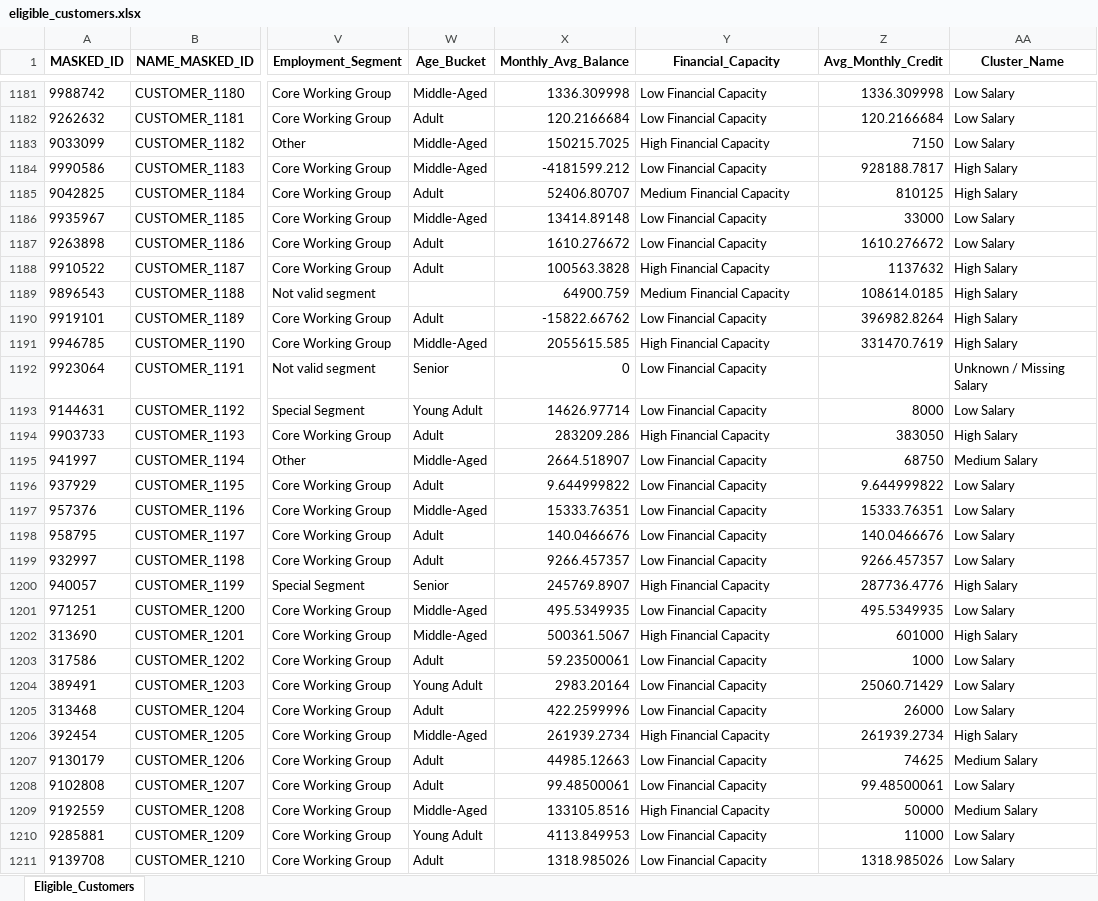
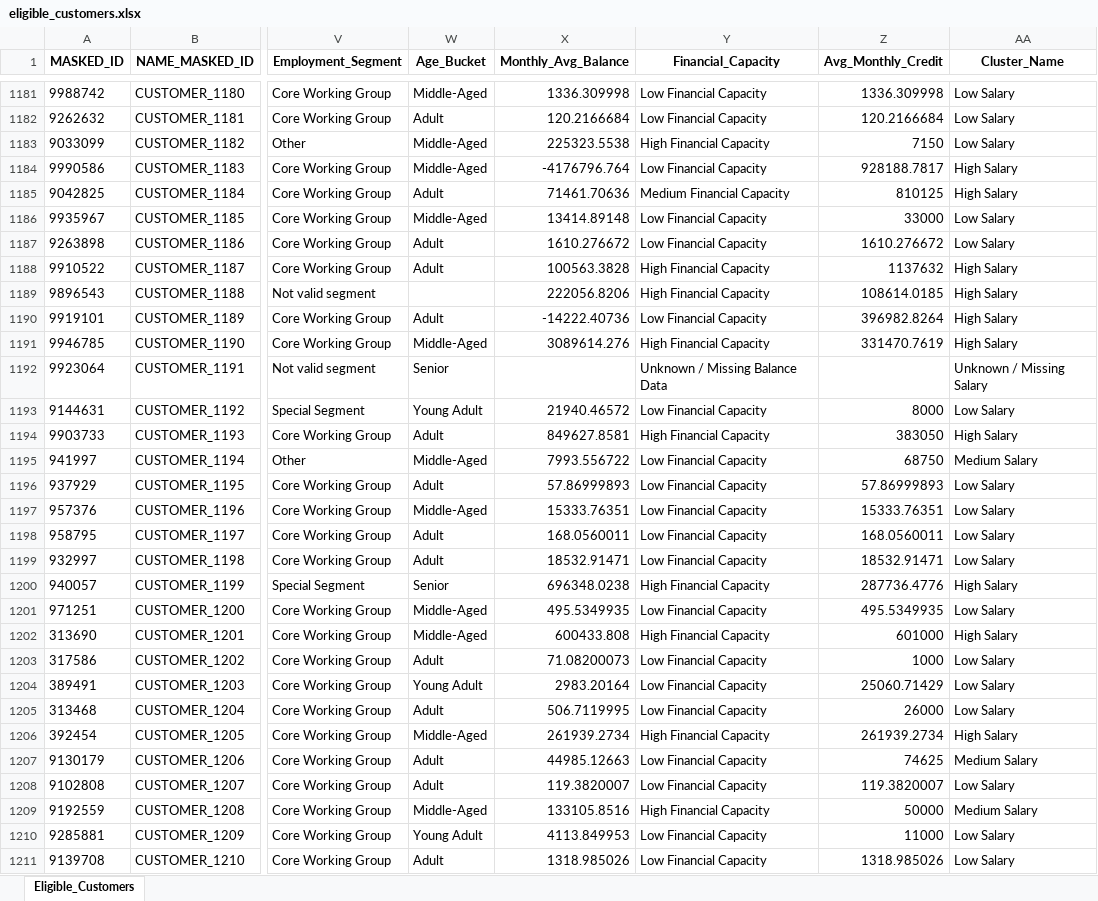
Before and after one commit to Kavindya-1/FYP, an Excel workbook: eligible_customers.xlsx, sheet Eligible_Customers, drawn as a sheet; only a part is shown, gaps mark what is left out; values as stored, in another font and other column widths than the file's, no borders; the diff covers the shown part only; the diff names each change by its address in the sheet, - before the commit and + after, or states it on an @@ line.

```diff
--- a/eligible_customers.xlsx (sheet Eligible_Customers)
+++ b/eligible_customers.xlsx (sheet Eligible_Customers)
-X1183 (Monthly_Avg_Balance): 150215.7025
+X1183 (Monthly_Avg_Balance): 225323.5538
-X1184 (Monthly_Avg_Balance): -4181599.212
+X1184 (Monthly_Avg_Balance): -4176796.764
-X1185 (Monthly_Avg_Balance): 52406.80707
+X1185 (Monthly_Avg_Balance): 71461.70636
-X1189 (Monthly_Avg_Balance): 64900.759
+X1189 (Monthly_Avg_Balance): 222056.8206
-Y1189 (Financial_Capacity): Medium Financial Capacity
+Y1189 (Financial_Capacity): High Financial Capacity
-X1190 (Monthly_Avg_Balance): -15822.66762
+X1190 (Monthly_Avg_Balance): -14222.40736
-X1191 (Monthly_Avg_Balance): 2055615.585
+X1191 (Monthly_Avg_Balance): 3089614.276
-X1192 (Monthly_Avg_Balance): 0
+X1192 (Monthly_Avg_Balance): (empty)
-Y1192 (Financial_Capacity): Low Financial Capacity
+Y1192 (Financial_Capacity): Unknown / Missing Balance Data
-X1193 (Monthly_Avg_Balance): 14626.97714
+X1193 (Monthly_Avg_Balance): 21940.46572
-X1194 (Monthly_Avg_Balance): 283209.286
+X1194 (Monthly_Avg_Balance): 849627.8581
-X1195 (Monthly_Avg_Balance): 2664.518907
+X1195 (Monthly_Avg_Balance): 7993.556722
-X1196 (Monthly_Avg_Balance): 9.644999822
+X1196 (Monthly_Avg_Balance): 57.86999893
-Z1196 (Avg_Monthly_Credit): 9.644999822
+Z1196 (Avg_Monthly_Credit): 57.86999893
-X1198 (Monthly_Avg_Balance): 140.0466676
+X1198 (Monthly_Avg_Balance): 168.0560011
-Z1198 (Avg_Monthly_Credit): 140.0466676
+Z1198 (Avg_Monthly_Credit): 168.0560011
-X1199 (Monthly_Avg_Balance): 9266.457357
+X1199 (Monthly_Avg_Balance): 18532.91471
-Z1199 (Avg_Monthly_Credit): 9266.457357
+Z1199 (Avg_Monthly_Credit): 18532.91471
-X1200 (Monthly_Avg_Balance): 245769.8907
+X1200 (Monthly_Avg_Balance): 696348.0238
-X1202 (Monthly_Avg_Balance): 500361.5067
+X1202 (Monthly_Avg_Balance): 600433.808
-X1203 (Monthly_Avg_Balance): 59.23500061
+X1203 (Monthly_Avg_Balance): 71.08200073
-X1205 (Monthly_Avg_Balance): 422.2599996
+X1205 (Monthly_Avg_Balance): 506.7119995
-X1208 (Monthly_Avg_Balance): 99.48500061
+X1208 (Monthly_Avg_Balance): 119.3820007
-Z1208 (Avg_Monthly_Credit): 99.48500061
+Z1208 (Avg_Monthly_Credit): 119.3820007
```
Also changed, not shown: 1532 edited cells elsewhere in this sheet, 14 other files.
